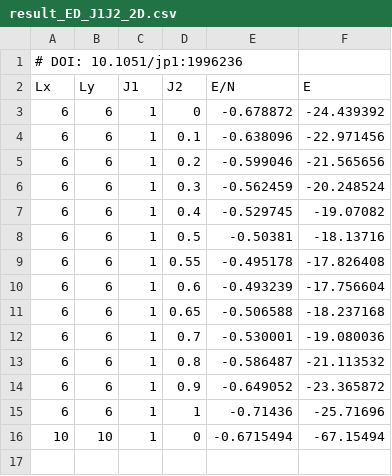
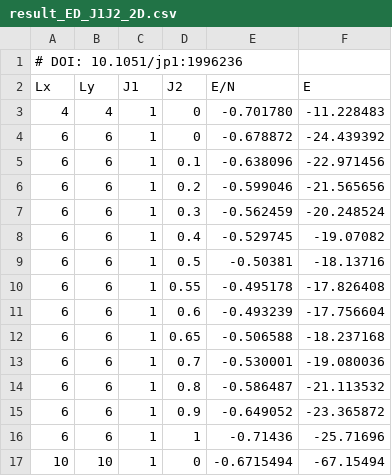
Before and after one commit to maxbortone/GPSForge, a CSV file: data/result_ED_J1J2_2D.csv, drawn as a sheet.

Commit message:
Add 4x4 data

```diff
--- a/data/result_ED_J1J2_2D.csv
+++ b/data/result_ED_J1J2_2D.csv
@@ -2,2 +2,3 @@
 Lx,Ly,J1,J2,E/N,E
+4,4,1,0,-0.701780,-11.228483
 6,6,1,0,-0.678872,-24.439392
```
